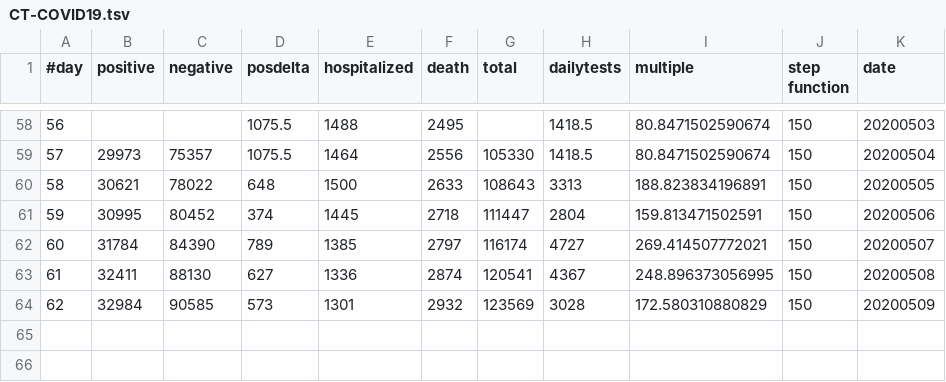
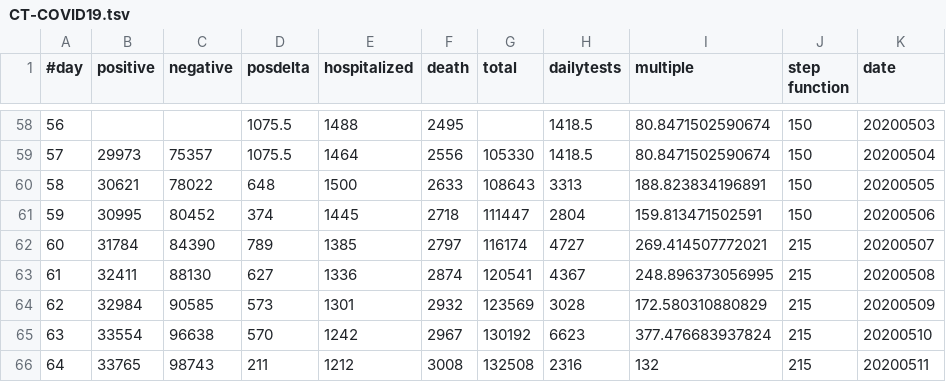
Before and after one commit to pmendes/COVID19, a TSV file: Models/CT-COVID19.tsv, drawn as a sheet; only a part is shown, gaps mark what is left out.

Commit message:
data to 5/11

```diff
--- a/Models/CT-COVID19.tsv
+++ b/Models/CT-COVID19.tsv
@@ -61,4 +61,6 @@
 59	30995	80452	374	1445	2718	111447	2804	159.813471502591	150	20200506
-60	31784	84390	789	1385	2797	116174	4727	269.414507772021	150	20200507
-61	32411	88130	627	1336	2874	120541	4367	248.896373056995	150	20200508
-62	32984	90585	573	1301	2932	123569	3028	172.580310880829	150	20200509
+60	31784	84390	789	1385	2797	116174	4727	269.414507772021	215	20200507
+61	32411	88130	627	1336	2874	120541	4367	248.896373056995	215	20200508
+62	32984	90585	573	1301	2932	123569	3028	172.580310880829	215	20200509
+63	33554	96638	570	1242	2967	130192	6623	377.476683937824	215	20200510
+64	33765	98743	211	1212	3008	132508	2316	132	215	20200511
```
